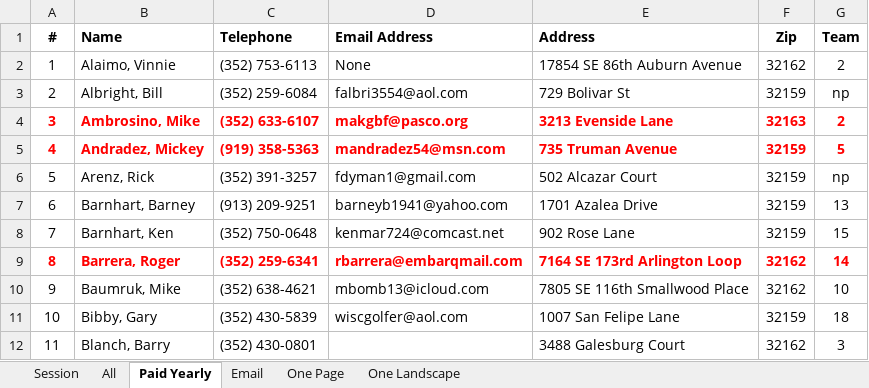
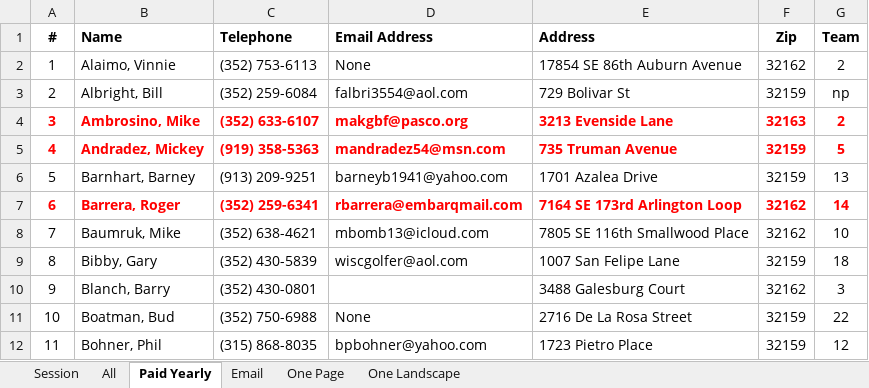
Before and after one commit to billturechek/OBGpgm, an Excel workbook: wwwroot/Archives/Members/xlsx/MemberList202201.xlsx, sheet Paid Yearly, drawn as a sheet; only a part is shown; the shorter side is filled out with more unchanged rows; values as stored, in another font and other column widths than the file's, no borders; removed rows and columns are numbered as before the commit, all else as after; the diff names each change by its address in the sheet, - before the commit and + after, or states it on an @@ line.

```diff
--- a/wwwroot/Archives/Members/xlsx/MemberList202201.xlsx (sheet Paid Yearly)
+++ b/wwwroot/Archives/Members/xlsx/MemberList202201.xlsx (sheet Paid Yearly)
-row 6: 5 | Arenz, Rick | (352) 391-3257 | fdyman1@gmail.com | 502 Alcazar Court | 32159 | np
@@ column A (#) renumbered from row 6 down @@
-row 8: 7 | Barnhart, Ken | (352) 750-0648 | kenmar724@comcast.net | 902 Rose Lane | 32159 | 15
```
Also changed, not shown: sheet All, 11 other files.
